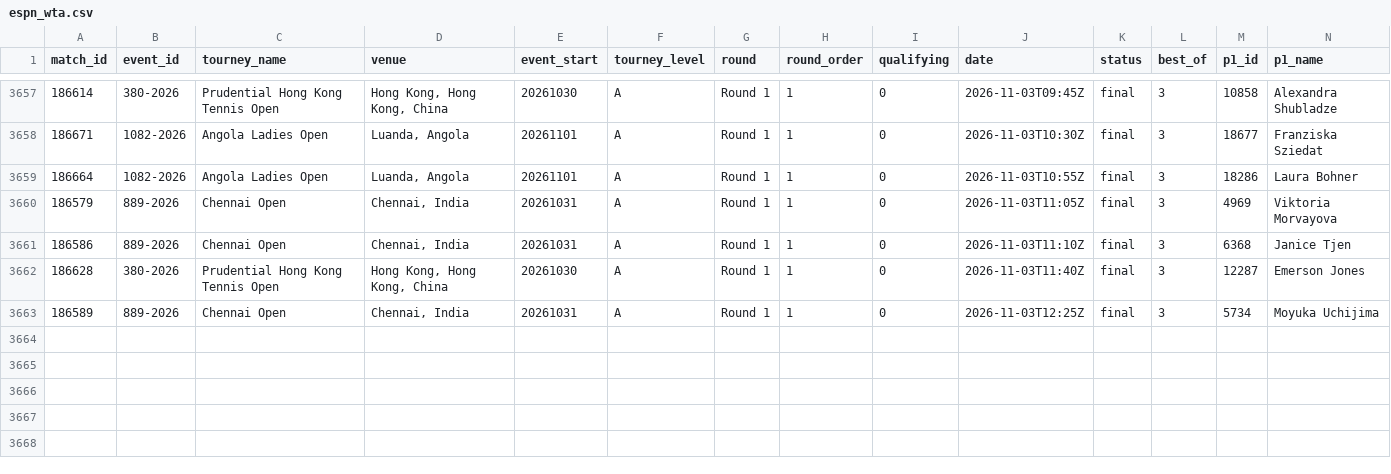
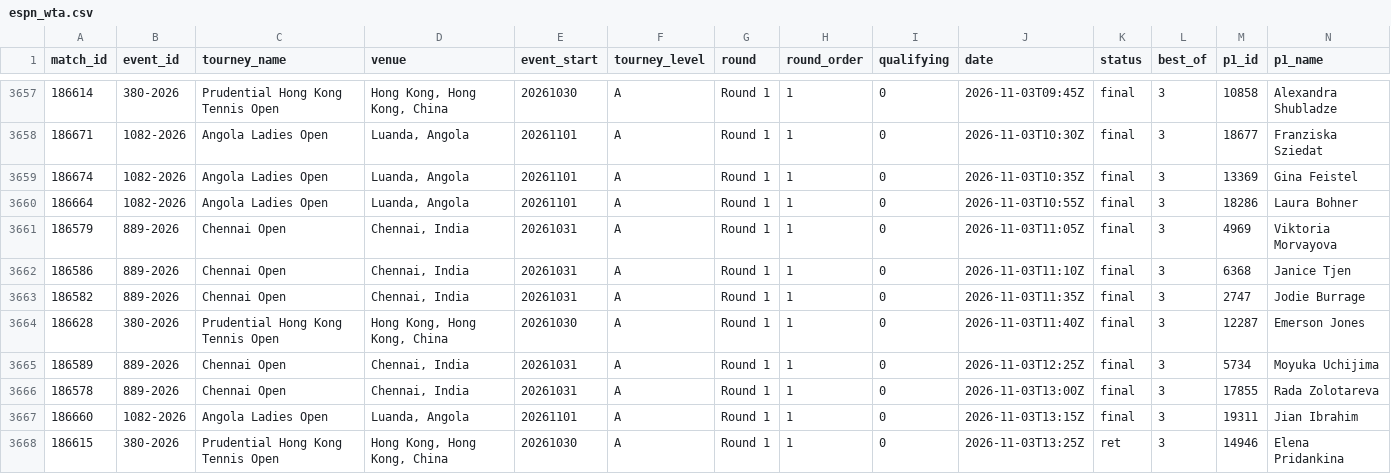
Before and after one commit to Hrivasek/tenis-predikce, a CSV file: data/espn_wta.csv, drawn as a sheet; only a part is shown, gaps mark what is left out; rows hold the shown columns only; the diff names each change by its address in the sheet, - before the commit and + after, or states it on an @@ line.

```diff
--- a/data/espn_wta.csv
+++ b/data/espn_wta.csv
+row 3659: 186674 | 1082-2026 | Angola Ladies Open | Luanda, Angola | 20261101 | A | Round 1 | 1 | 0 | 2026-11-03T10:35Z | final | 3 | 13369 | Gina Feistel
+row 3663: 186582 | 889-2026 | Chennai Open | Chennai, India | 20261031 | A | Round 1 | 1 | 0 | 2026-11-03T11:35Z | final | 3 | 2747 | Jodie Burrage
+row 3666: 186578 | 889-2026 | Chennai Open | Chennai, India | 20261031 | A | Round 1 | 1 | 0 | 2026-11-03T13:00Z | final | 3 | 17855 | Rada Zolotareva
+row 3667: 186660 | 1082-2026 | Angola Ladies Open | Luanda, Angola | 20261101 | A | Round 1 | 1 | 0 | 2026-11-03T13:15Z | final | 3 | 19311 | Jian Ibrahim
+row 3668: 186615 | 380-2026 | Prudential Hong Kong Tennis Open | Hong Kong, Hong Kong, China | 20261030 | A | Round 1 | 1 | 0 | 2026-11-03T13:25Z | ret | 3 | 14946 | Elena Pridankina
```
Also changed, not shown: data/espn_atp.csv, data/predictions.csv, 1 other file.
